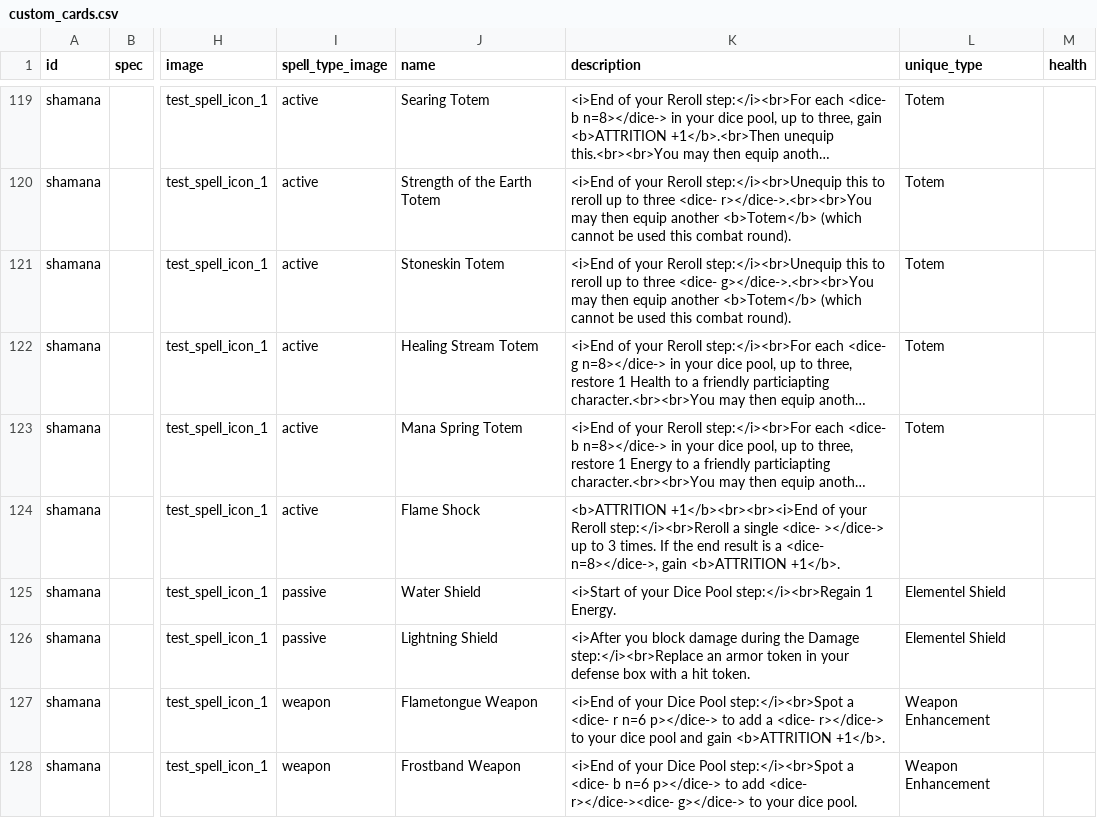
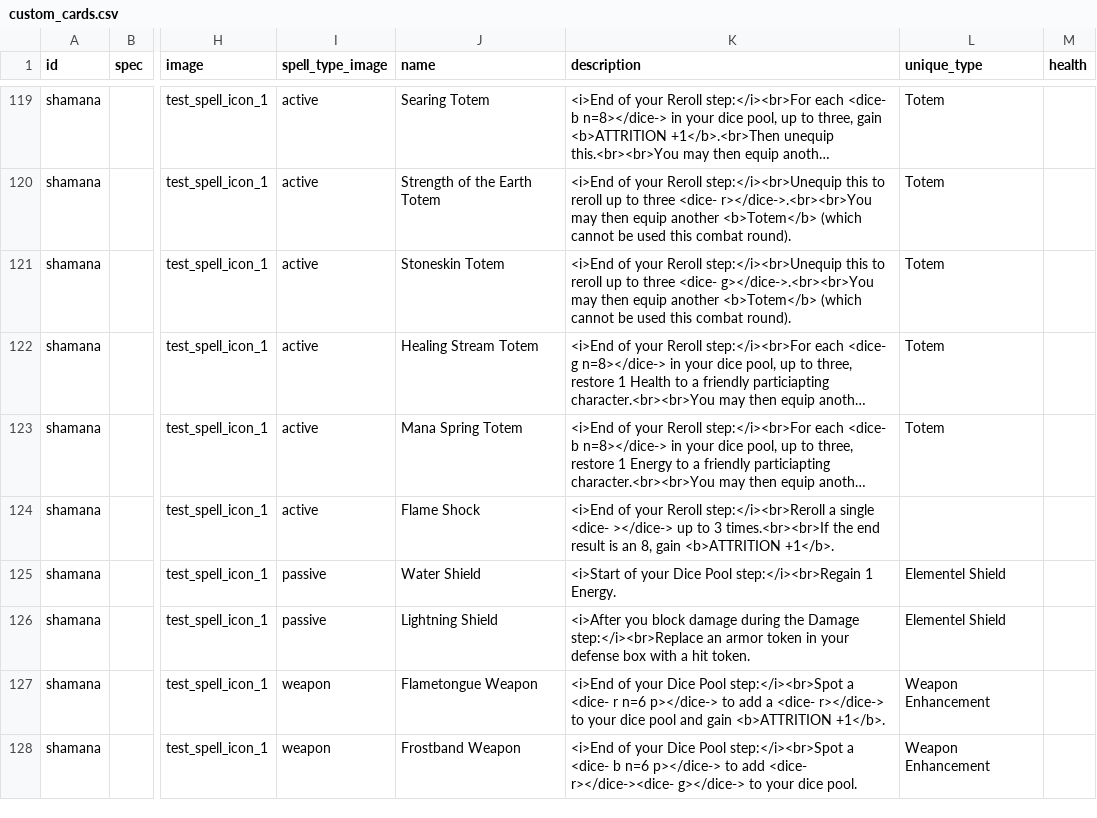
Before and after one commit to NicolasPetrisi/jubbly-card-creator, a CSV file: projects/wow_class_cards/card_files/custom_cards.csv, drawn as a sheet; only a part is shown, gaps mark what is left out; long unchanged cells end in …; the diff covers the shown part only; the diff names each change by its address in the sheet, - before the commit and + after, or states it on an @@ line.

```diff
--- a/projects/wow_class_cards/card_files/custom_cards.csv
+++ b/projects/wow_class_cards/card_files/custom_cards.csv
-K124 (description): <b>ATTRITION +1</b><br><br><i>End of your Reroll step:</i><br>Reroll a single <dice- ></dice-> up to 3 times. If the end result is a <dice- n=8></dice->, gain <b>ATTRITION…
+K124 (description): <i>End of your Reroll step:</i><br>Reroll a single <dice- ></dice-> up to 3 times.<br><br>If the end result is an 8, gain <b>ATTRITION…
```
Also changed, not shown: 24 added rows elsewhere in this file.
